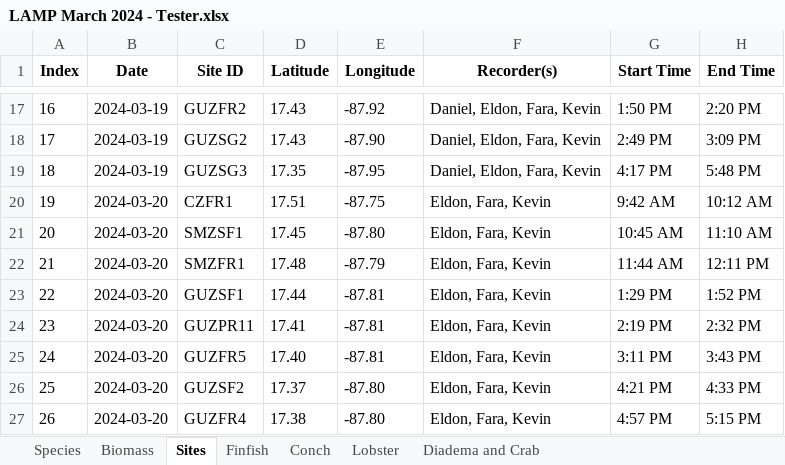
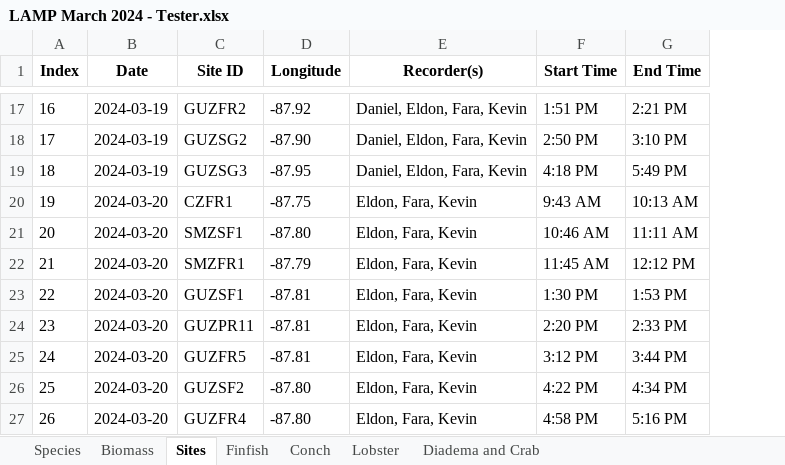
Before and after one commit to uberi-projects/tasa-shiny-reporting, an Excel workbook: LAMP March 2024 - Tester.xlsx, sheet Sites, drawn as a sheet; only a part is shown, gaps mark what is left out; values as stored, in another font and other column widths than the file's, no borders; removed rows and columns are numbered as before the commit, all else as after; the diff covers the shown part only; the diff names each change by its address in the sheet, - before the commit and + after, or states it on an @@ line.

```diff
--- a/LAMP March 2024 - Tester.xlsx (sheet Sites)
+++ b/LAMP March 2024 - Tester.xlsx (sheet Sites)
-column D (Latitude), rows 17-27: 17.43 | 17.43 | 17.35 | 17.51 | 17.45 | 17.48 | 17.44 | 17.41 | 17.40 | 17.37 | 17.38
-F17 (Start Time): 1:50 PM
+F17 (Start Time): 1:51 PM
-G17 (End Time): 2:20 PM
+G17 (End Time): 2:21 PM
-F18 (Start Time): 2:49 PM
+F18 (Start Time): 2:50 PM
-G18 (End Time): 3:09 PM
+G18 (End Time): 3:10 PM
-F19 (Start Time): 4:17 PM
+F19 (Start Time): 4:18 PM
-G19 (End Time): 5:48 PM
+G19 (End Time): 5:49 PM
-F20 (Start Time): 9:42 AM
+F20 (Start Time): 9:43 AM
-G20 (End Time): 10:12 AM
+G20 (End Time): 10:13 AM
-F21 (Start Time): 10:45 AM
+F21 (Start Time): 10:46 AM
-G21 (End Time): 11:10 AM
+G21 (End Time): 11:11 AM
-F22 (Start Time): 11:44 AM
+F22 (Start Time): 11:45 AM
-G22 (End Time): 12:11 PM
+G22 (End Time): 12:12 PM
-F23 (Start Time): 1:29 PM
+F23 (Start Time): 1:30 PM
-G23 (End Time): 1:52 PM
+G23 (End Time): 1:53 PM
-F24 (Start Time): 2:19 PM
+F24 (Start Time): 2:20 PM
-G24 (End Time): 2:32 PM
+G24 (End Time): 2:33 PM
-F25 (Start Time): 3:11 PM
+F25 (Start Time): 3:12 PM
-G25 (End Time): 3:43 PM
+G25 (End Time): 3:44 PM
-F26 (Start Time): 4:21 PM
+F26 (Start Time): 4:22 PM
-G26 (End Time): 4:33 PM
+G26 (End Time): 4:34 PM
-F27 (Start Time): 4:57 PM
+F27 (Start Time): 4:58 PM
-G27 (End Time): 5:15 PM
+G27 (End Time): 5:16 PM
```
Also changed, not shown: 30 edited cells elsewhere in this sheet, sheet Conch, sheet Diadema and Crab, formulas that keep their value, 3 other files.
